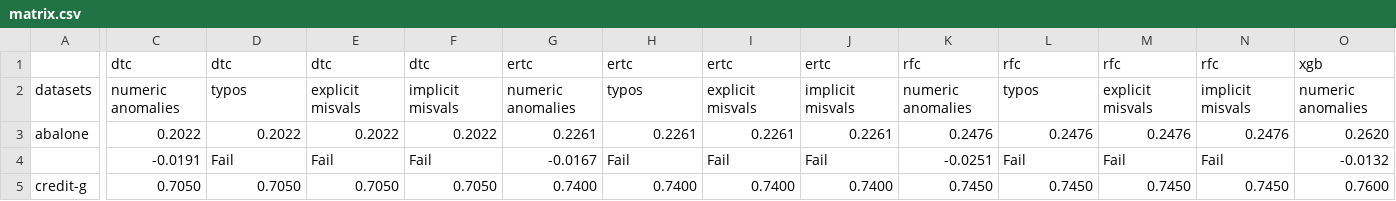
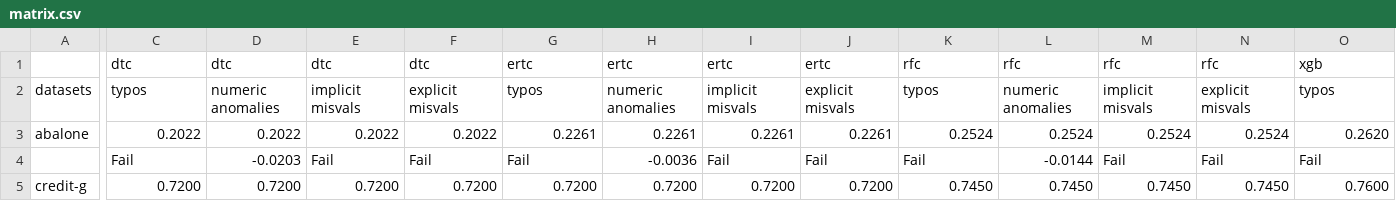
Before and after one commit to sergred/unit-tests-ml-python, a CSV file: resources/results/matrix.csv, drawn as a sheet; only a part is shown, gaps mark what is left out; removed rows and columns are numbered as before the commit, all else as after; rows hold the shown columns only; the diff covers the shown part only; the diff names each change by its address in the sheet, - before the commit and + after, or states it on an @@ line.

```diff
--- a/resources/results/matrix.csv
+++ b/resources/results/matrix.csv
-C2: numeric anomalies
+C2: typos
-D2: typos
+D2: numeric anomalies
-E2: explicit misvals
+E2: implicit misvals
-F2: implicit misvals
+F2: explicit misvals
-G2: numeric anomalies
+G2: typos
-H2: typos
+H2: numeric anomalies
-I2: explicit misvals
+I2: implicit misvals
-J2: implicit misvals
+J2: explicit misvals
-K2: numeric anomalies
+K2: typos
-L2: typos
+L2: numeric anomalies
-M2: explicit misvals
+M2: implicit misvals
-N2: implicit misvals
+N2: explicit misvals
-O2: numeric anomalies
+O2: typos
-K3: 0.2476
+K3: 0.2524
-L3: 0.2476
+L3: 0.2524
-M3: 0.2476
+M3: 0.2524
-N3: 0.2476
+N3: 0.2524
-row 4:  | -0.0191 | Fail | Fail | Fail | -0.0167 | Fail | Fail | Fail | -0.0251 | Fail | Fail | Fail | -0.0132
+row 4:  | Fail | -0.0203 | Fail | Fail | Fail | -0.0036 | Fail | Fail | Fail | -0.0144 | Fail | Fail | Fail
-C5: 0.7050
+C5: 0.7200
-D5: 0.7050
+D5: 0.7200
-E5: 0.7050
+E5: 0.7200
-F5: 0.7050
+F5: 0.7200
-G5: 0.7400
+G5: 0.7200
-H5: 0.7400
+H5: 0.7200
-I5: 0.7400
+I5: 0.7200
-J5: 0.7400
+J5: 0.7200
```
Also changed, not shown: 2 added rows, 2 removed rows and 23 edited cells elsewhere in this file, resources/data/wine-quality/test.csv, 8 other files.
